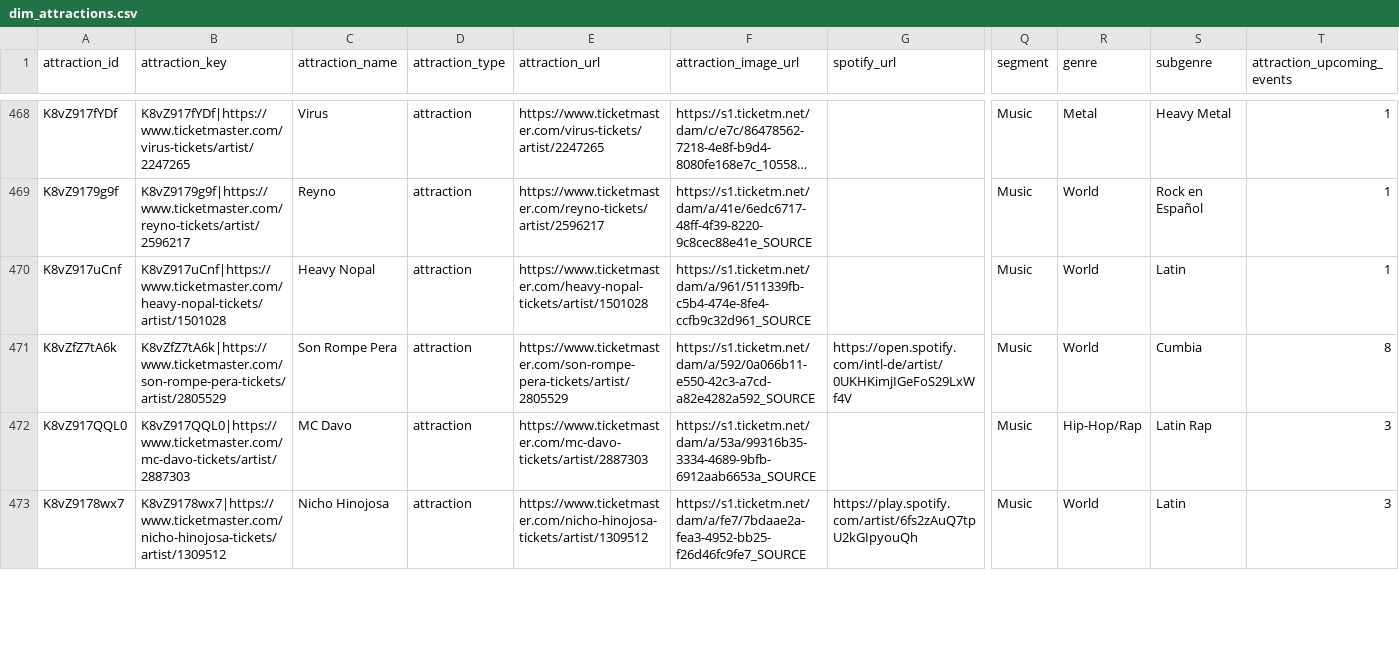
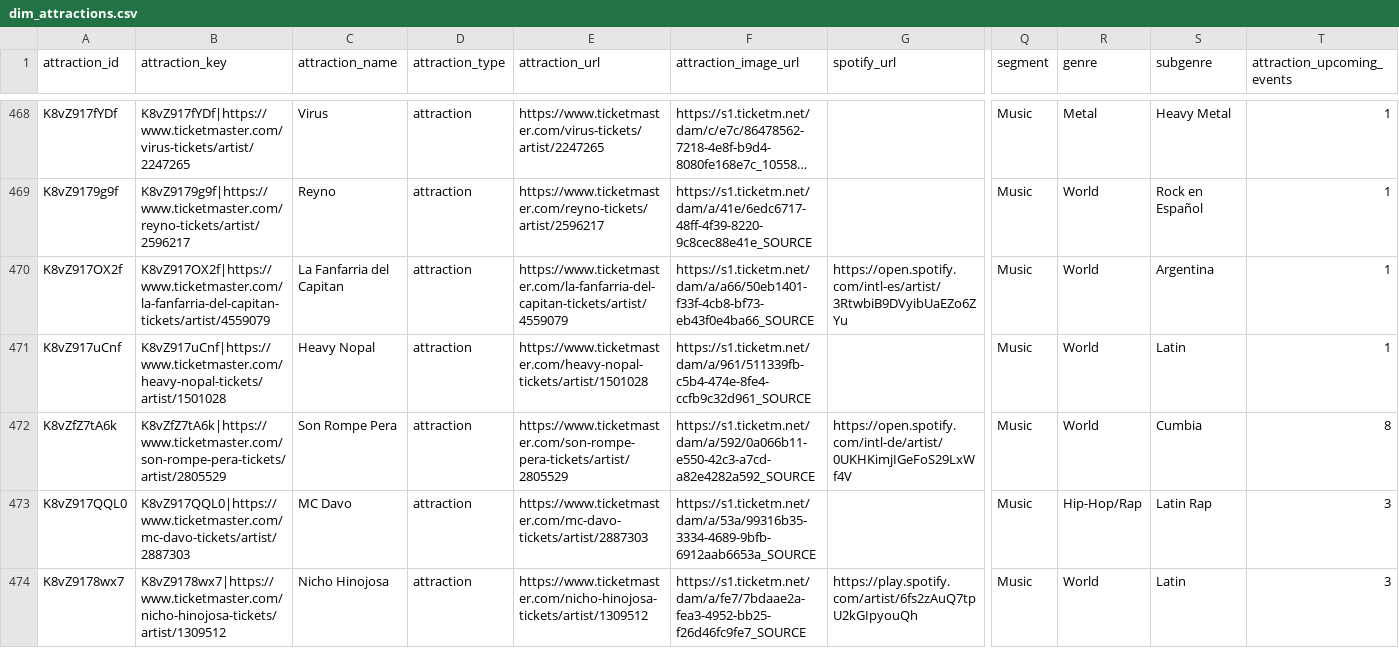
Before and after one commit to DavidCastilloSKT/analisis-oferta-musical-mexico-ticketmaster, a CSV file: data/processed/enriched_latam/dim_attractions.csv, drawn as a sheet; only a part is shown, gaps mark what is left out; long unchanged cells end in …; rows hold the shown columns only; the diff covers the shown part only; the diff names each change by its address in the sheet, - before the commit and + after, or states it on an @@ line.

```diff
--- a/data/processed/enriched_latam/dim_attractions.csv
+++ b/data/processed/enriched_latam/dim_attractions.csv
+row 470: K8vZ917OX2f | K8vZ917OX2f|https://www.ticketmaster.com/la-fanfarria-del-capitan-tickets/artist/4559079 | La Fanfarria del Capitan | attraction | https://www.ticketmaster.com/la-fanfarria-del-capitan-tickets/artist/4559079 | https://s1.ticketm.net/dam/a/a66/50eb1401-f33f-4cb8-bf73-eb43f0e4ba66_SOURCE | https://open.spotify.com/intl-es/artist/3RtwbiB9DVyibUaEZo6ZYu | Music | World | Argentina | 1
```
Also changed, not shown: 3 added rows, 2 removed rows, 22 moved rows and 7 edited cells elsewhere in this file, data/processed/enriched_latam/bridge_event_attractions.csv, data/processed/enriched_latam/dim_venues.csv, 2 other files.
